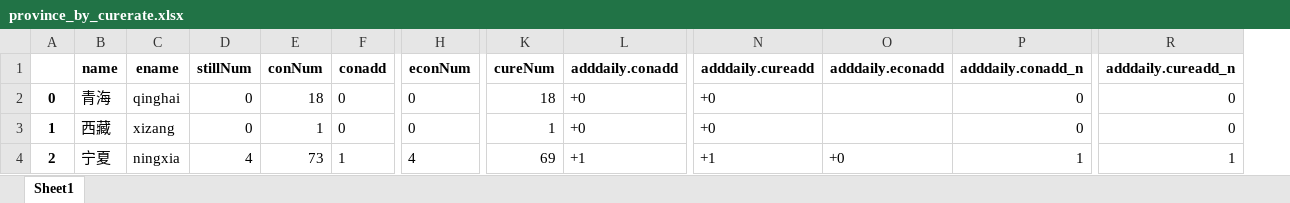
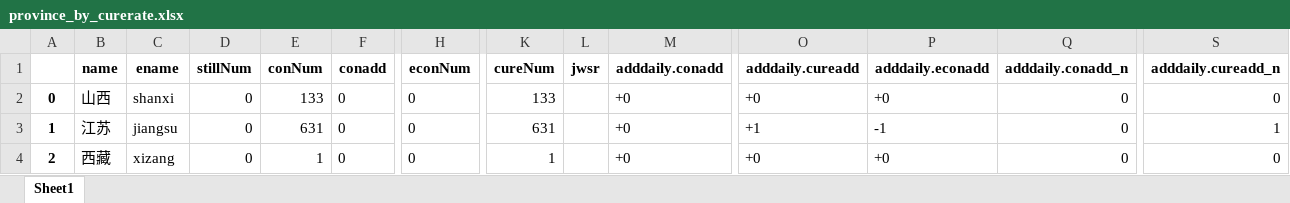
Before and after one commit to Allenem/PyFluMap, an Excel workbook: province_by_curerate.xlsx, sheet Sheet1, drawn as a sheet; only a part is shown, gaps mark what is left out; values as stored, in another font and other column widths than the file's, no borders; addresses are those after the commit; the diff covers the shown part only; the diff names each change by its address in the sheet, - before the commit and + after, or states it on an @@ line.

```diff
--- a/province_by_curerate.xlsx (sheet Sheet1)
+++ b/province_by_curerate.xlsx (sheet Sheet1)
+column L (jwsr), empty
-B2 (name): 青海
+B2 (name): 山西
-C2 (ename): qinghai
+C2 (ename): shanxi
-E2 (conNum): 18
+E2 (conNum): 133
-K2 (cureNum): 18
+K2 (cureNum): 133
-P2 (adddaily.econadd): (empty)
+P2 (adddaily.econadd): +0
-B3 (name): 西藏
+B3 (name): 江苏
-C3 (ename): xizang
+C3 (ename): jiangsu
-E3 (conNum): 1
+E3 (conNum): 631
-K3 (cureNum): 1
+K3 (cureNum): 631
-O3 (adddaily.cureadd): +0
+O3 (adddaily.cureadd): +1
-P3 (adddaily.econadd): (empty)
+P3 (adddaily.econadd): -1
-S3 (adddaily.cureadd_n): 0
+S3 (adddaily.cureadd_n): 1
-B4 (name): 宁夏
+B4 (name): 西藏
-C4 (ename): ningxia
+C4 (ename): xizang
-D4 (stillNum): 4
+D4 (stillNum): 0
-E4 (conNum): 73
+E4 (conNum): 1
-F4 (conadd): 1
+F4 (conadd): 0
-H4 (econNum): 4
+H4 (econNum): 0
-K4 (cureNum): 69
+K4 (cureNum): 1
-M4 (adddaily.conadd): +1
+M4 (adddaily.conadd): +0
-O4 (adddaily.cureadd): +1
+O4 (adddaily.cureadd): +0
-Q4 (adddaily.conadd_n): 1
+Q4 (adddaily.conadd_n): 0
-S4 (adddaily.cureadd_n): 1
+S4 (adddaily.cureadd_n): 0
```
Also changed, not shown: 376 edited cells elsewhere in this sheet, history.xlsx, world_by_stillnum.xlsx, 13 other files.
